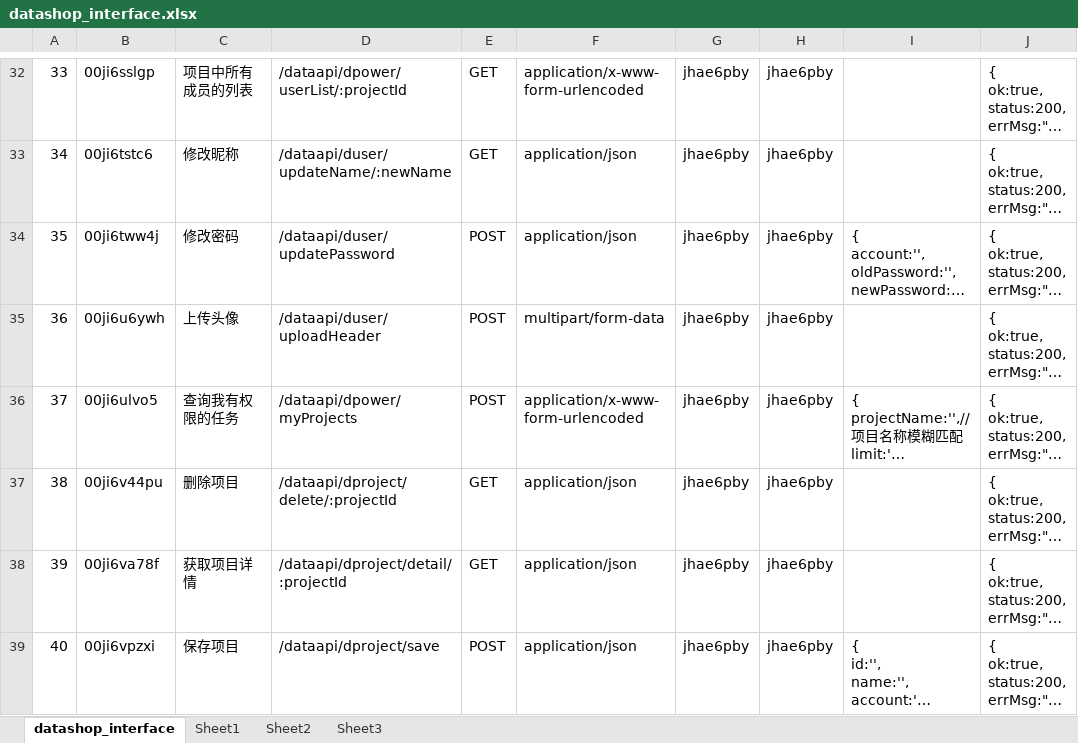
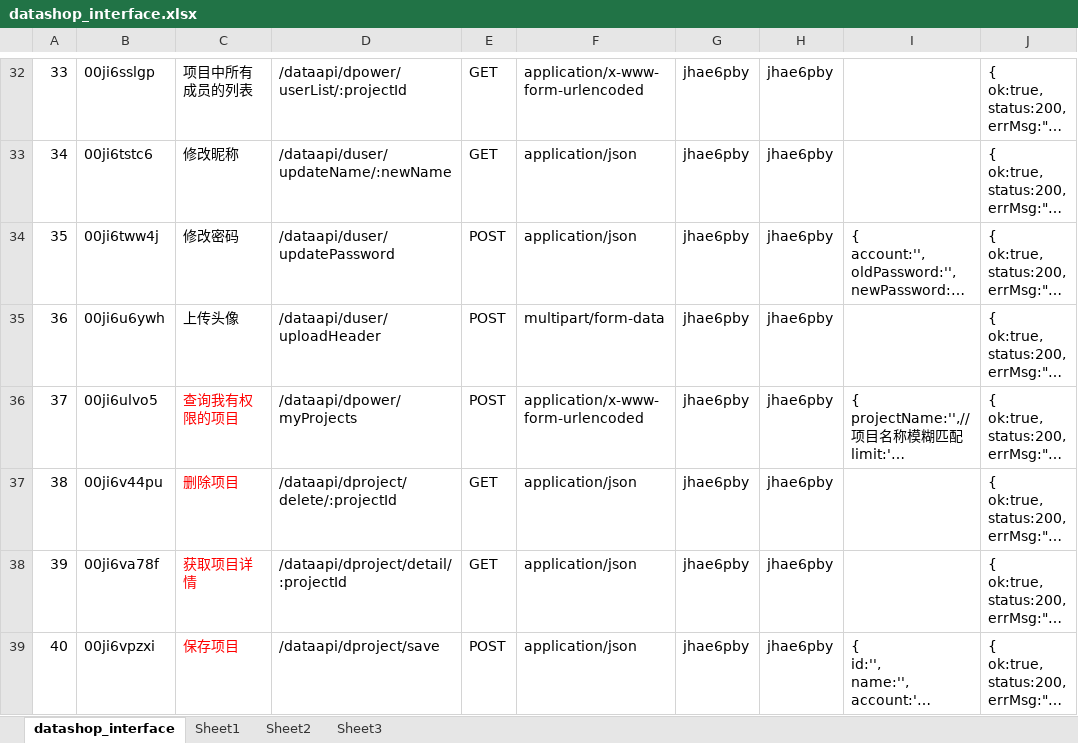
Before and after one commit to rasir1608/datashop-spring-boot, an Excel workbook: datashop_interface.xlsx, sheet datashop_interface, drawn as a sheet; only a part is shown, gaps mark what is left out; long unchanged cells end in …; values as stored, in another font and other column widths than the file's, no borders; the diff covers the shown part only; the diff names each change by its address in the sheet, - before the commit and + after, or states it on an @@ line.

```diff
--- a/datashop_interface.xlsx (sheet datashop_interface)
+++ b/datashop_interface.xlsx (sheet datashop_interface)
-C36: 查询我有权限的任务
+C36: 查询我有权限的项目
-C36:C39 text colour: black
+C36:C39 text colour: #FF0000
```
Also changed, not shown: 1 added row, 1 removed row, 1 edited cell and cell formats elsewhere in this sheet, 16 other files.
